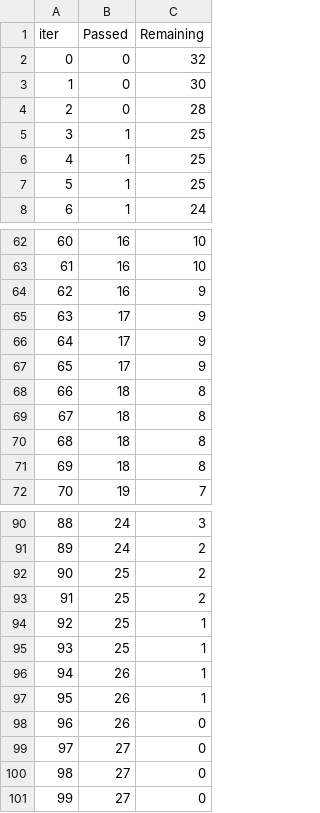
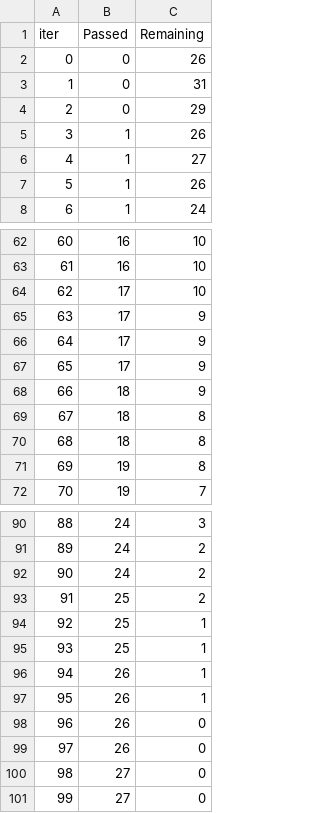
Before and after one commit to StealthedDefenderMe/firstmlproject, a TSV file: catboost_info/time_left.tsv, drawn as a sheet; only a part is shown, gaps mark what is left out; removed rows and columns are numbered as before the commit, all else as after; the diff covers the shown part only; the diff names each change by its address in the sheet, - before the commit and + after, or states it on an @@ line.

```diff
--- a/catboost_info/time_left.tsv
+++ b/catboost_info/time_left.tsv
-C2 (Remaining): 32
+C2 (Remaining): 26
-C3 (Remaining): 30
+C3 (Remaining): 31
-C4 (Remaining): 28
+C4 (Remaining): 29
-C5 (Remaining): 25
+C5 (Remaining): 26
-C6 (Remaining): 25
+C6 (Remaining): 27
-C7 (Remaining): 25
+C7 (Remaining): 26
@@ column A (iter) renumbered between rows 17 and 101 @@
-row 64: 62 | 16 | 9
+row 64: 62 | 17 | 10
+row 68: 66 | 18 | 9
-B71 (Passed): 18
+B71 (Passed): 19
-row 71: 69 | 18 | 8
-row 92: 90 | 25 | 2
+row 92: 90 | 24 | 2
+row 99: 97 | 26 | 0
-row 101: 99 | 27 | 0
```
Also changed, not shown: 8 added rows, 8 removed rows and 14 edited cells elsewhere in this file, 4 other files.
